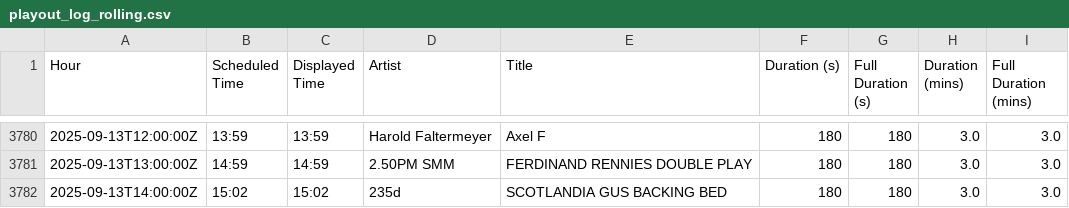
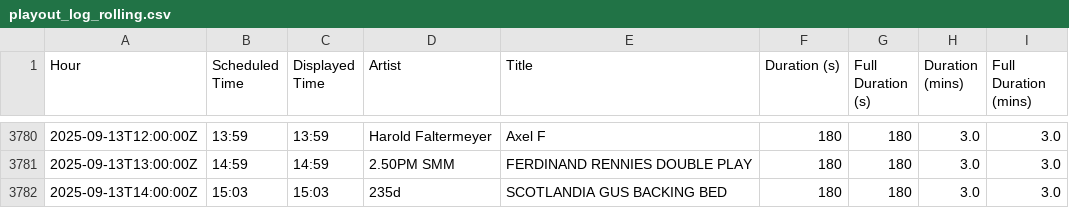
Before and after one commit to essentialradio/player, a CSV file: playout_log_rolling.csv, drawn as a sheet; only a part is shown, gaps mark what is left out.

```diff
--- a/playout_log_rolling.csv
+++ b/playout_log_rolling.csv
@@ -3781,2 +3781,2 @@ Hour,Scheduled Time,Displayed Time,Artist,Title,Duration (s),Full Duration (s),D
 2025-09-13T13:00:00Z,14:59,14:59,2.50PM SMM,FERDINAND RENNIES DOUBLE PLAY,180,180,3.0,3.0
-2025-09-13T14:00:00Z,15:02,15:02,235d,SCOTLANDIA GUS BACKING BED,180,180,3.0,3.0
+2025-09-13T14:00:00Z,15:03,15:03,235d,SCOTLANDIA GUS BACKING BED,180,180,3.0,3.0
```
Also changed, not shown: 2 other files.
